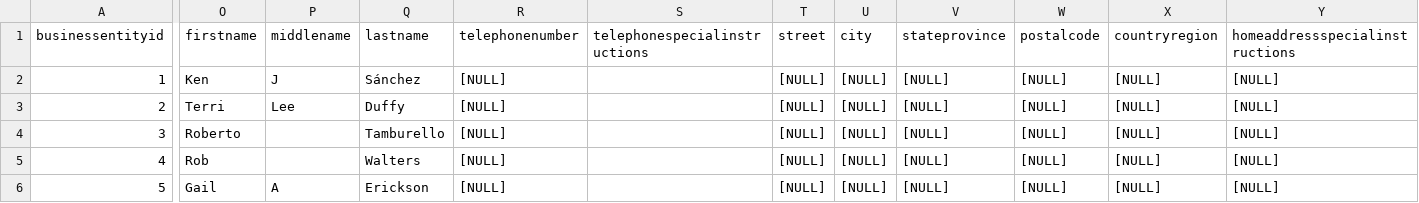
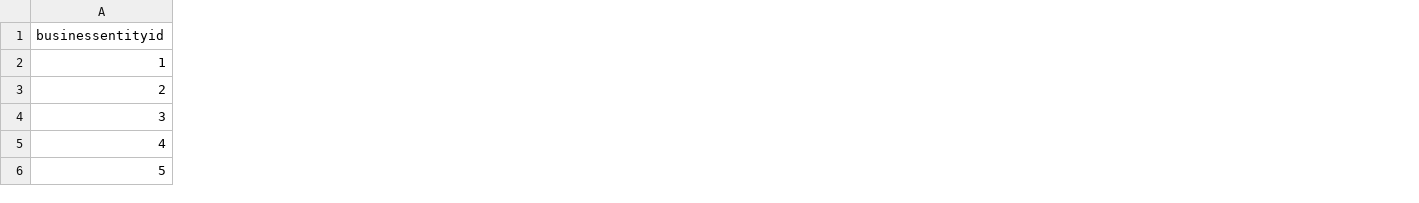
Before and after one commit to cdelmonte-zg/havel-datalake, a CSV file: test-results/test-ausfuehrung-vordefinierte-query.csv, drawn as a sheet; only a part is shown, gaps mark what is left out; removed rows and columns are numbered as before the commit, all else as after; the diff covers the shown part only; the diff names each change by its address in the sheet, - before the commit and + after, or states it on an @@ line.

```diff
--- a/test-results/test-ausfuehrung-vordefinierte-query.csv
+++ b/test-results/test-ausfuehrung-vordefinierte-query.csv
-column O (firstname), rows 2-6: Ken | Terri | Roberto | Rob | Gail
-column P (middlename), rows 2-6: J | Lee |  |  | A
-column Q (lastname), rows 2-6: Sánchez | Duffy | Tamburello | Walters | Erickson
-column R (telephonenumber), rows 2-6: all [NULL]
-column S (telephonespecialinstructions), empty
-column T (street), rows 2-6: all [NULL]
-column U (city), rows 2-6: all [NULL]
-column V (stateprovince), rows 2-6: all [NULL]
-column W (postalcode), rows 2-6: all [NULL]
-column X (countryregion), rows 2-6: all [NULL]
-column Y (homeaddressspecialinstructions), rows 2-6: all [NULL]
```
Also changed, not shown: 2 added columns and 4 removed columns elsewhere in this file, test-results/test-ausfuehrung-data-discovery_contente_01_adventureworks-for-postgres.person.person.lastname.csv, test-results/test-ausfuehrung-data-discovery_contente_02_adventureworks-for-postgres.person.person.lastname.csv, 8 other files.
